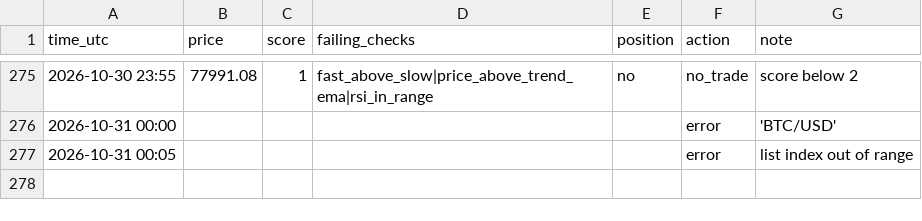
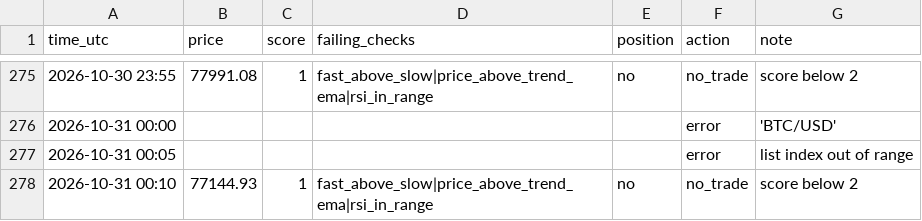
Before and after one commit to MfalmeYT/boringfiles, a CSV file: bot_log.csv, drawn as a sheet; only a part is shown, gaps mark what is left out.

Commit message:
log

```diff
--- a/bot_log.csv
+++ b/bot_log.csv
@@ -277 +277,2 @@ time_utc,price,score,failing_checks,position,action,note
 2026-10-31 00:05,,,,,error,list index out of range
+2026-10-31 00:10,77144.93,1,fast_above_slow|price_above_trend_ema|rsi_in_range,no,no_trade,score below 2
```
